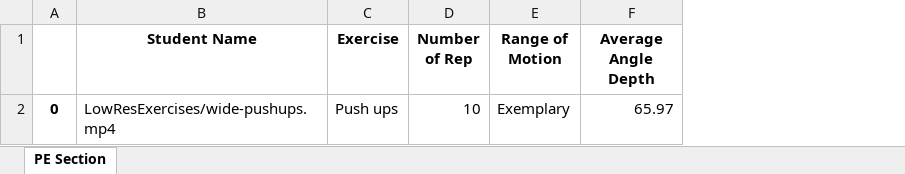
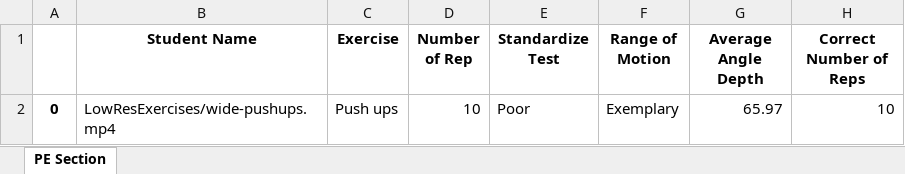
Before and after one commit to the-rese/AutomateExerciseChecker, an Excel workbook: pose detection renote/sample.xlsx, sheet PE Section, drawn as a sheet; values as stored, in another font and other column widths than the file's, no borders; the diff names each change by its address in the sheet, - before the commit and + after, or states it on an @@ line.

```diff
--- a/pose detection renote/sample.xlsx (sheet PE Section)
+++ b/pose detection renote/sample.xlsx (sheet PE Section)
+column E (Standardize Test), row 2: Poor
+column H (Correct Number of Reps), row 2: 10
```
Also changed, not shown: 1 other file.
